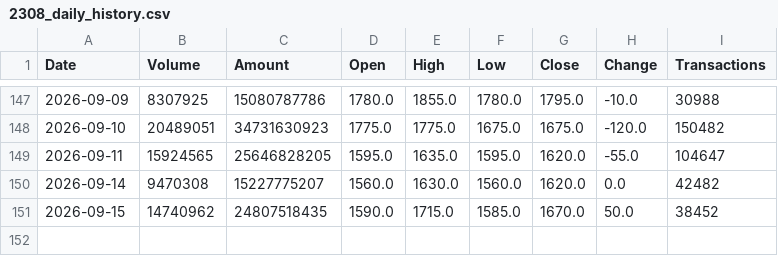
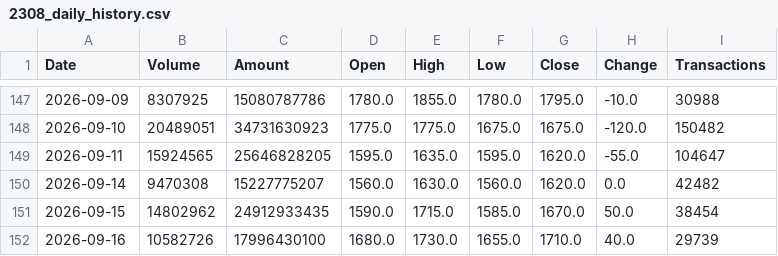
Before and after one commit to jimmychiu14/duckdb-research, a CSV file: data/2308_daily_history.csv, drawn as a sheet; only a part is shown, gaps mark what is left out.

```diff
--- a/data/2308_daily_history.csv
+++ b/data/2308_daily_history.csv
@@ -150,2 +150,3 @@ Date,Volume,Amount,Open,High,Low,Close,Change,Transactions
 2026-09-14,9470308,15227775207,1560.0,1630.0,1560.0,1620.0,0.0,42482
-2026-09-15,14740962,24807518435,1590.0,1715.0,1585.0,1670.0,50.0,38452
+2026-09-15,14802962,24912933435,1590.0,1715.0,1585.0,1670.0,50.0,38454
+2026-09-16,10582726,17996430100,1680.0,1730.0,1655.0,1710.0,40.0,29739
```
Also changed, not shown: data/0050_daily_history.csv, data/2317_daily_history.csv, 9 other files.
